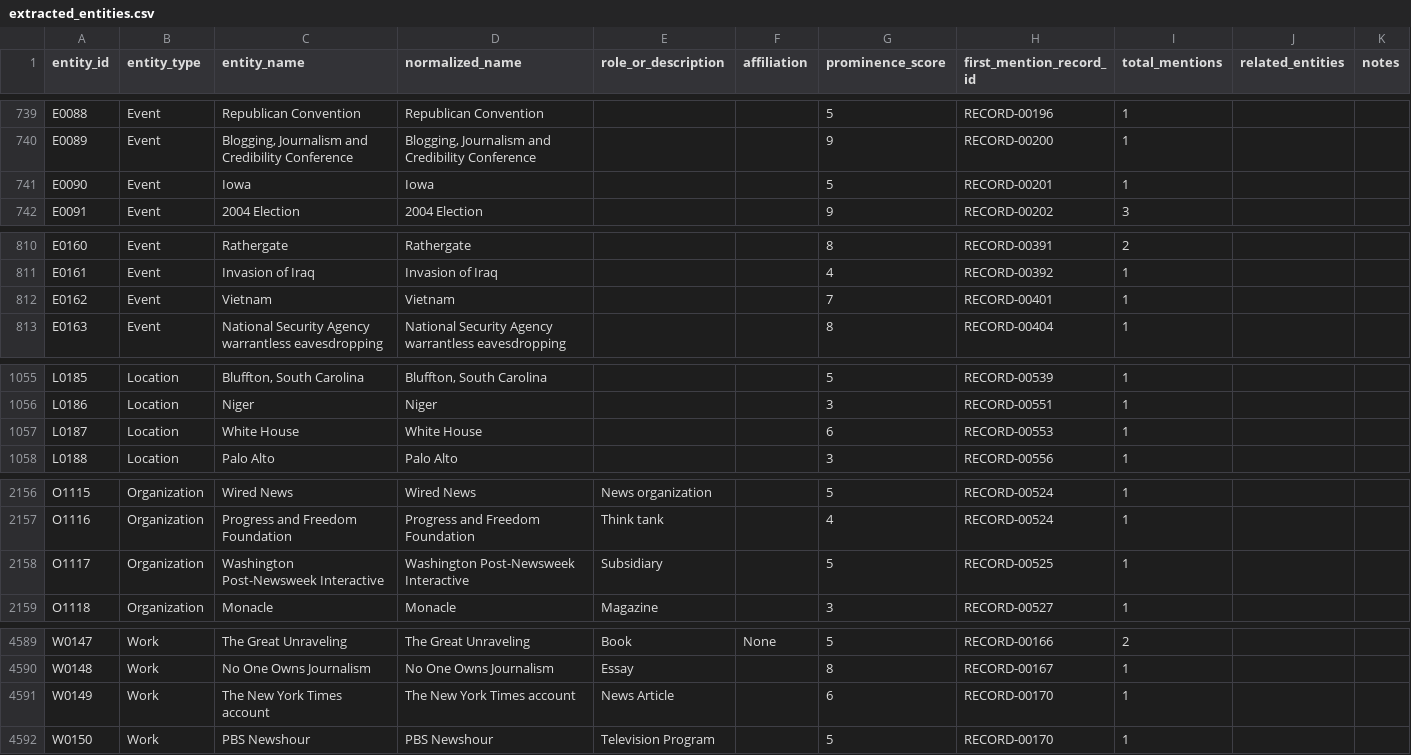
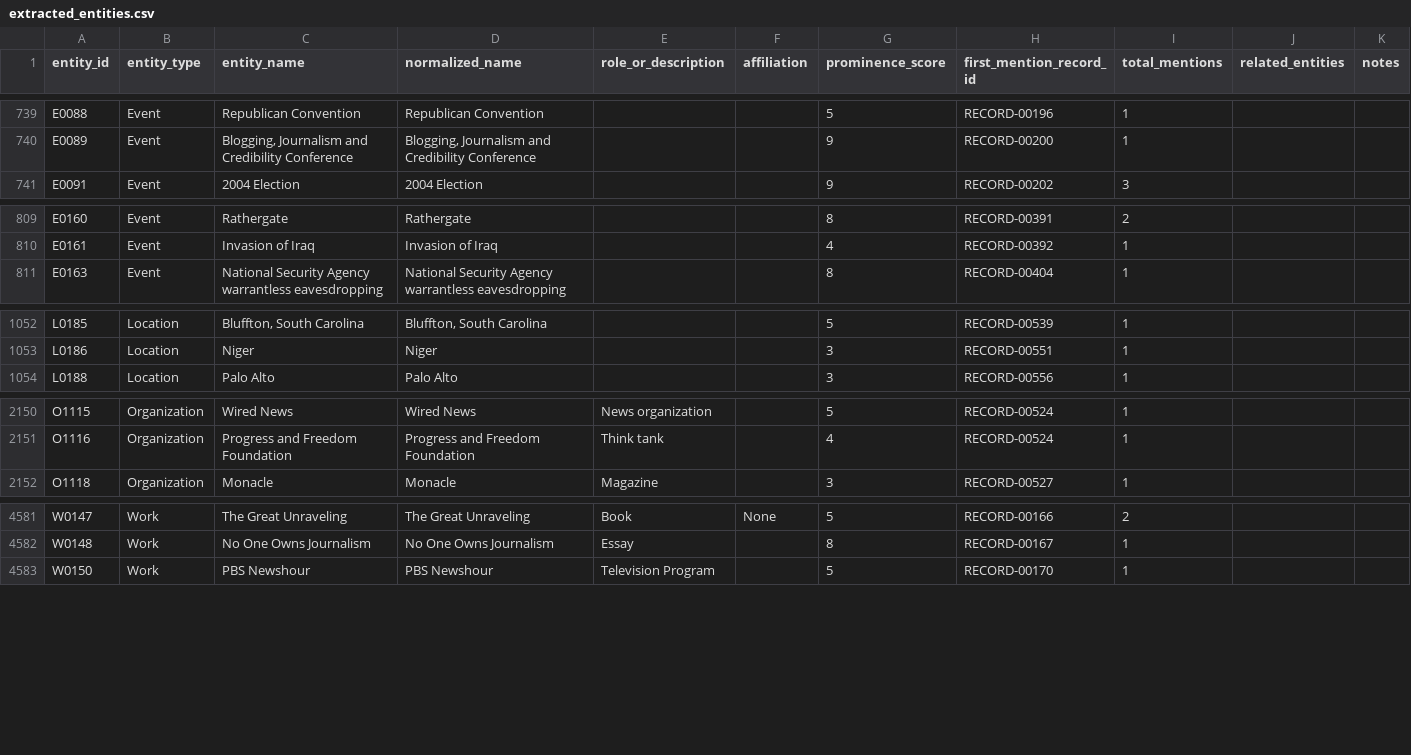
Before and after one commit to jamditis/rosen-frontend, a CSV file: data/extracted_entities.csv, drawn as a sheet; only a part is shown, gaps mark what is left out; the diff covers the shown part only; the diff names each change by its address in the sheet, - before the commit and + after, or states it on an @@ line.

```diff
--- a/data/extracted_entities.csv
+++ b/data/extracted_entities.csv
-row 741: E0090 | Event | Iowa | Iowa |  |  | 5 | RECORD-00201 | 1
-row 812: E0162 | Event | Vietnam | Vietnam |  |  | 7 | RECORD-00401 | 1
-row 1057: L0187 | Location | White House | White House |  |  | 6 | RECORD-00553 | 1
-row 2158: O1117 | Organization | Washington Post-Newsweek Interactive | Washington Post-Newsweek Interactive | Subsidiary |  | 5 | RECORD-00525 | 1
-row 4591: W0149 | Work | The New York Times account | The New York Times account | News Article |  | 6 | RECORD-00170 | 1
```
Also changed, not shown: 5 removed rows elsewhere in this file, data/extracted_relationships.csv.
